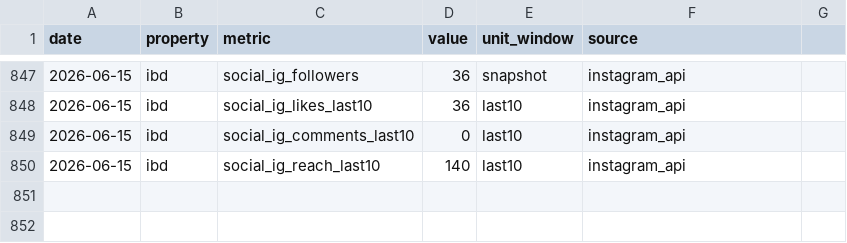
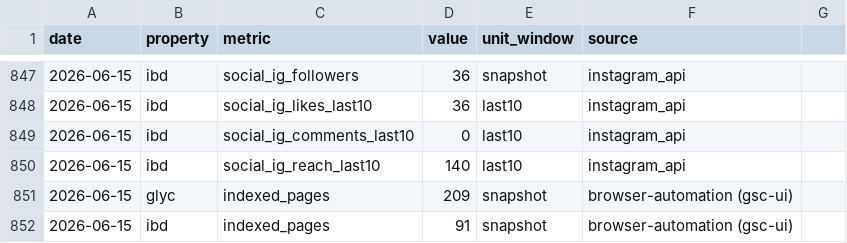
Before and after one commit to cobenrogers/bennernet-marketing, a CSV file: data/metrics_history.csv, drawn as a sheet; only a part is shown, gaps mark what is left out.

Commit message:
data: indexed_pages 2026-06-15 (Glyc=209, IBD=91)

```diff
--- a/data/metrics_history.csv
+++ b/data/metrics_history.csv
@@ -850 +850,3 @@ date,property,metric,value,unit_window,source
 2026-06-15,ibd,social_ig_reach_last10,140,last10,instagram_api
+2026-06-15,glyc,indexed_pages,209,snapshot,browser-automation (gsc-ui)
+2026-06-15,ibd,indexed_pages,91,snapshot,browser-automation (gsc-ui)
```
